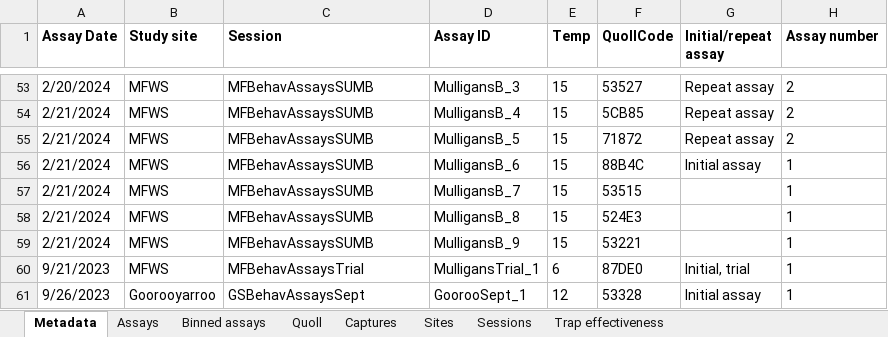
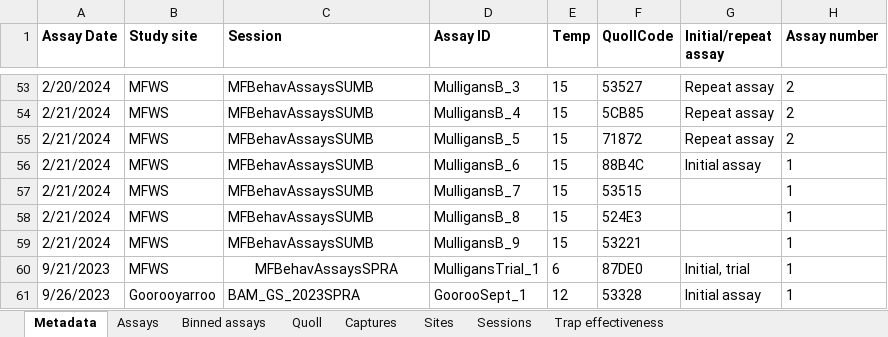
Before and after one commit to coexistence-conservation-lab/eastern-quoll-behaviour-and-dispersal, an Excel workbook: data.xlsx, sheet Metadata, drawn as a sheet; only a part is shown, gaps mark what is left out; values as stored, in another font and other column widths than the file's, no borders; the diff names each change by its address in the sheet, - before the commit and + after, or states it on an @@ line.

```diff
--- a/data.xlsx (sheet Metadata)
+++ b/data.xlsx (sheet Metadata)
-C60 (Session): MFBehavAssaysTrial
+C60 (Session): MFBehavAssaysSPRA
-C60 alignment: left
+C60 alignment: center
-C61 (Session): GSBehavAssaysSept
+C61 (Session): BAM_GS_2023SPRA
```
Also changed, not shown: sheet Binned assays, sheet Quoll, sheet Assays, sheet Captures, 19 other files.
